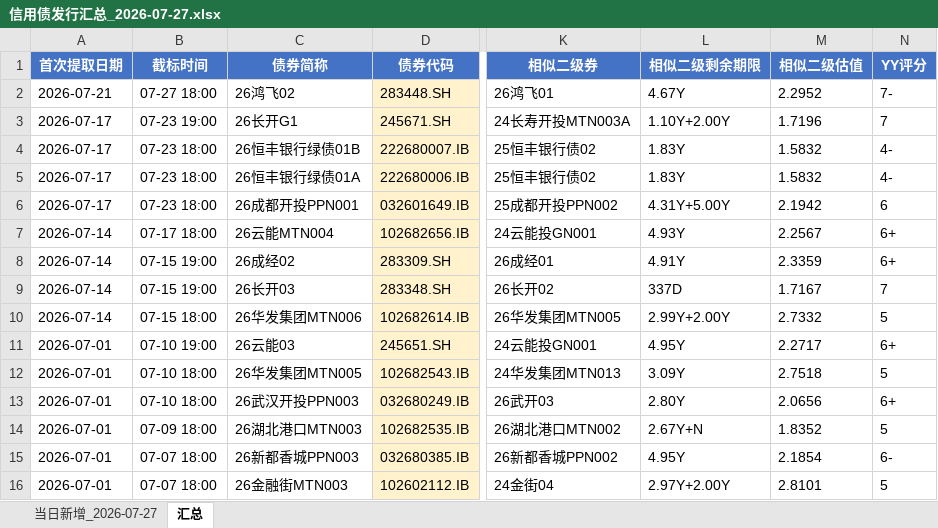
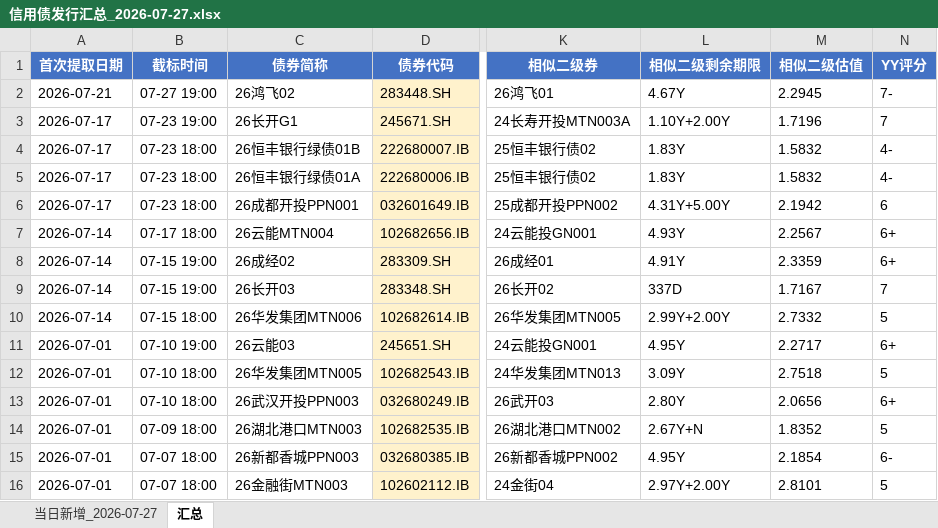
Before and after one commit to geomouse/innodealing-bond-export, an Excel workbook: data/信用债发行汇总_2026-07-27.xlsx, sheet 汇总, drawn as a sheet; only a part is shown, gaps mark what is left out; values as stored, in another font and other column widths than the file's, no borders; the diff names each change by its address in the sheet, - before the commit and + after, or states it on an @@ line.

```diff
--- a/data/信用债发行汇总_2026-07-27.xlsx (sheet 汇总)
+++ b/data/信用债发行汇总_2026-07-27.xlsx (sheet 汇总)
-B2 (截标时间): 07-27 18:00
+B2 (截标时间): 07-27 19:00
-M2 (相似二级估值): 2.2952
+M2 (相似二级估值): 2.2945
```
Also changed, not shown: sheet 当日新增_2026-07-27, data/credit_bond_2026-07-21.xlsx, data/credit_bond_2026-07-22.xlsx, 4 other files.
